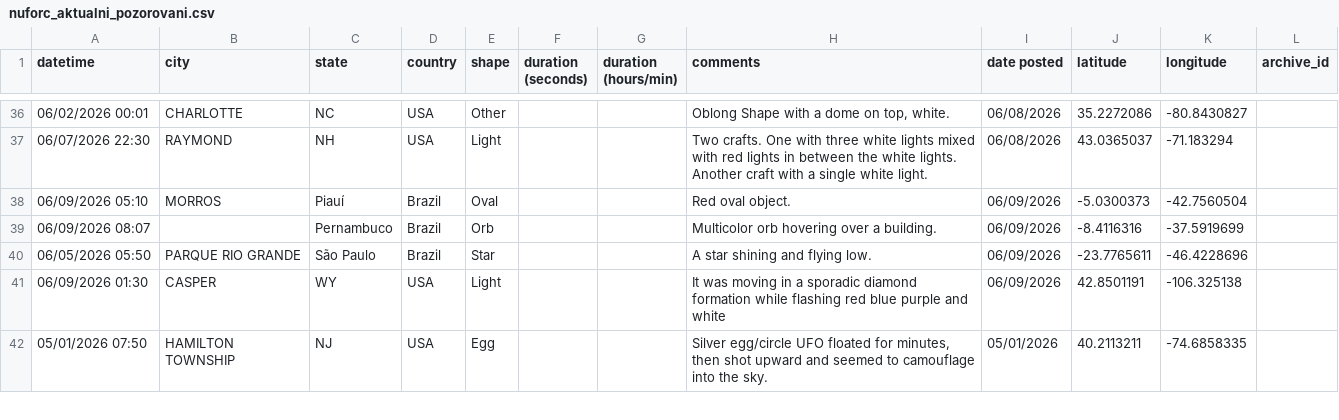
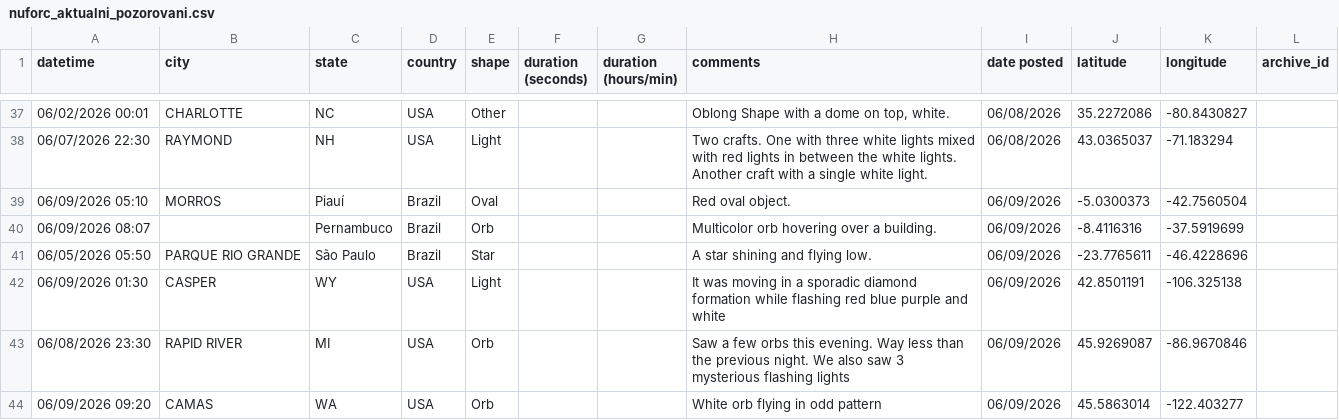
Before and after one commit to svoboda-koduje/UAP_map, a CSV file: nuforc_aktualni_pozorovani.csv, drawn as a sheet; only a part is shown, gaps mark what is left out; the shorter side is filled out with more unchanged rows; the diff covers the shown part only.

```diff
--- a/nuforc_aktualni_pozorovani.csv
+++ b/nuforc_aktualni_pozorovani.csv
@@ -41 +42,3 @@ datetime,city,state,country,shape,duration (seconds),duration (hours/min),commen
 06/09/2026 01:30,CASPER,WY,USA,Light,,,It was moving in a sporadic diamond formation while flashing red blue purple and white,06/09/2026,42.8501191,-106.325138,
+06/08/2026 23:30,RAPID RIVER,MI,USA,Orb,,,Saw a few orbs this evening. Way less than the previous night. We also saw 3 mysterious flashing lights,06/09/2026,45.9269087,-86.9670846,
+06/09/2026 09:20,CAMAS,WA,USA,Orb,,,White orb flying in odd pattern,06/09/2026,45.5863014,-122.403277,
```
Also changed, not shown: 2 added rows and 22 edited cells elsewhere in this file.
